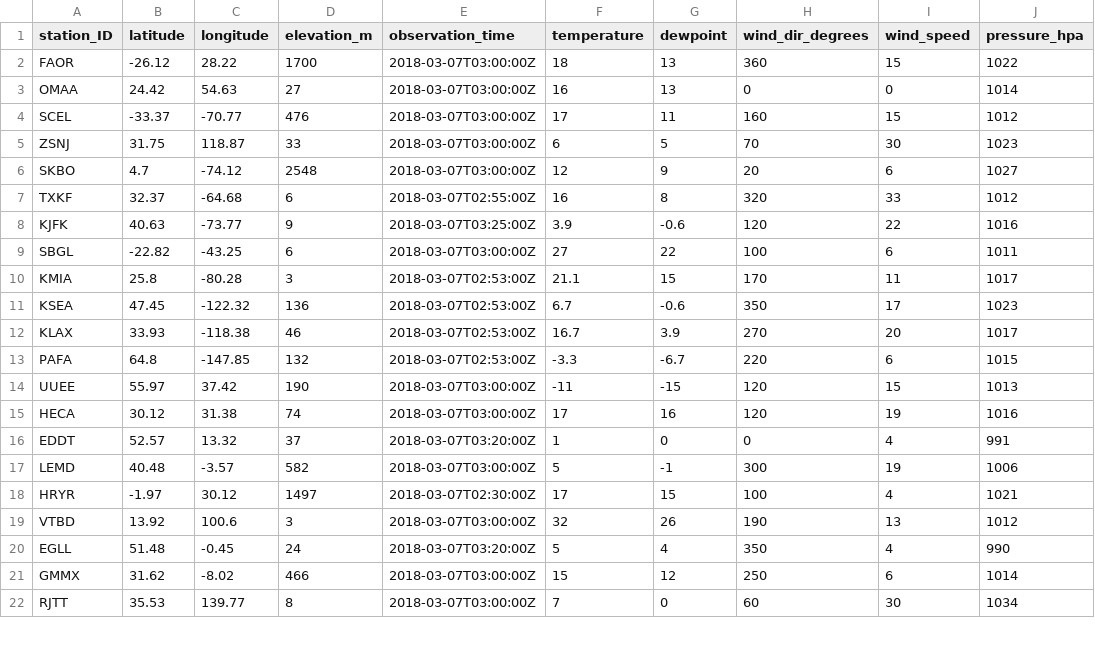
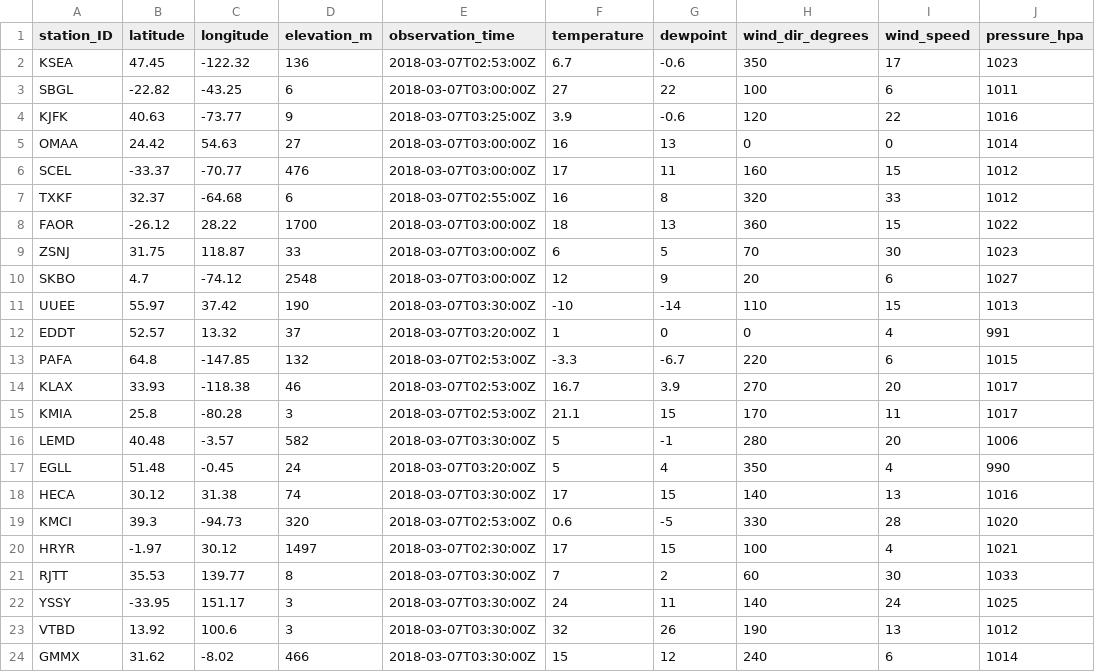
Before and after one commit to geos4s/realtimegis, a CSV file: sgroup04/metar_icao.csv, drawn as a sheet; only a part is shown; the diff covers the shown part only.

Commit message:
Add sgroup04/metar_icao.csv

```diff
--- a/sgroup04/metar_icao.csv
+++ b/sgroup04/metar_icao.csv
@@ -1,22 +1,24 @@
 station_ID;latitude;longitude;elevation_m;observation_time;temperature;dewpoint;wind_dir_degrees;wind_speed;pressure_hpa
-FAOR;-26.12;28.22;1700;2018-03-07T03:00:00Z;18;13;360;15;1022
+KSEA;47.45;-122.32;136;2018-03-07T02:53:00Z;6.7;-0.6;350;17;1023
+SBGL;-22.82;-43.25;6;2018-03-07T03:00:00Z;27;22;100;6;1011
+KJFK;40.63;-73.77;9;2018-03-07T03:25:00Z;3.9;-0.6;120;22;1016
 OMAA;24.42;54.63;27;2018-03-07T03:00:00Z;16;13;0;0;1014
 SCEL;-33.37;-70.77;476;2018-03-07T03:00:00Z;17;11;160;15;1012
+TXKF;32.37;-64.68;6;2018-03-07T02:55:00Z;16;8;320;33;1012
+FAOR;-26.12;28.22;1700;2018-03-07T03:00:00Z;18;13;360;15;1022
 ZSNJ;31.75;118.87;33;2018-03-07T03:00:00Z;6;5;70;30;1023
 SKBO;4.7;-74.12;2548;2018-03-07T03:00:00Z;12;9;20;6;1027
-TXKF;32.37;-64.68;6;2018-03-07T02:55:00Z;16;8;320;33;1012
-KJFK;40.63;-73.77;9;2018-03-07T03:25:00Z;3.9;-0.6;120;22;1016
-SBGL;-22.82;-43.25;6;2018-03-07T03:00:00Z;27;22;100;6;1011
+UUEE;55.97;37.42;190;2018-03-07T03:30:00Z;-10;-14;110;15;1013
+EDDT;52.57;13.32;37;2018-03-07T03:20:00Z;1;0;0;4;991
+PAFA;64.8;-147.85;132;2018-03-07T02:53:00Z;-3.3;-6.7;220;6;1015
+KLAX;33.93;-118.38;46;2018-03-07T02:53:00Z;16.7;3.9;270;20;1017
 KMIA;25.8;-80.28;3;2018-03-07T02:53:00Z;21.1;15;170;11;1017
-KSEA;47.45;-122.32;136;2018-03-07T02:53:00Z;6.7;-0.6;350;17;1023
-KLAX;33.93;-118.38;46;2018-03-07T02:53:00Z;16.7;3.9;270;20;1017
-PAFA;64.8;-147.85;132;2018-03-07T02:53:00Z;-3.3;-6.7;220;6;1015
-UUEE;55.97;37.42;190;2018-03-07T03:00:00Z;-11;-15;120;15;1013
-HECA;30.12;31.38;74;2018-03-07T03:00:00Z;17;16;120;19;1016
-EDDT;52.57;13.32;37;2018-03-07T03:20:00Z;1;0;0;4;991
-LEMD;40.48;-3.57;582;2018-03-07T03:00:00Z;5;-1;300;19;1006
+LEMD;40.48;-3.57;582;2018-03-07T03:30:00Z;5;-1;280;20;1006
+EGLL;51.48;-0.45;24;2018-03-07T03:20:00Z;5;4;350;4;990
+HECA;30.12;31.38;74;2018-03-07T03:30:00Z;17;15;140;13;1016
+KMCI;39.3;-94.73;320;2018-03-07T02:53:00Z;0.6;-5;330;28;1020
 HRYR;-1.97;30.12;1497;2018-03-07T02:30:00Z;17;15;100;4;1021
-VTBD;13.92;100.6;3;2018-03-07T03:00:00Z;32;26;190;13;1012
-EGLL;51.48;-0.45;24;2018-03-07T03:20:00Z;5;4;350;4;990
-GMMX;31.62;-8.02;466;2018-03-07T03:00:00Z;15;12;250;6;1014
-RJTT;35.53;139.77;8;2018-03-07T03:00:00Z;7;0;60;30;1034
+RJTT;35.53;139.77;8;2018-03-07T03:30:00Z;7;2;60;30;1033
+YSSY;-33.95;151.17;3;2018-03-07T03:30:00Z;24;11;140;24;1025
+VTBD;13.92;100.6;3;2018-03-07T03:30:00Z;32;26;190;13;1012
+GMMX;31.62;-8.02;466;2018-03-07T03:30:00Z;15;12;240;6;1014
```
Also changed, not shown: 1 removed row elsewhere in this file.
